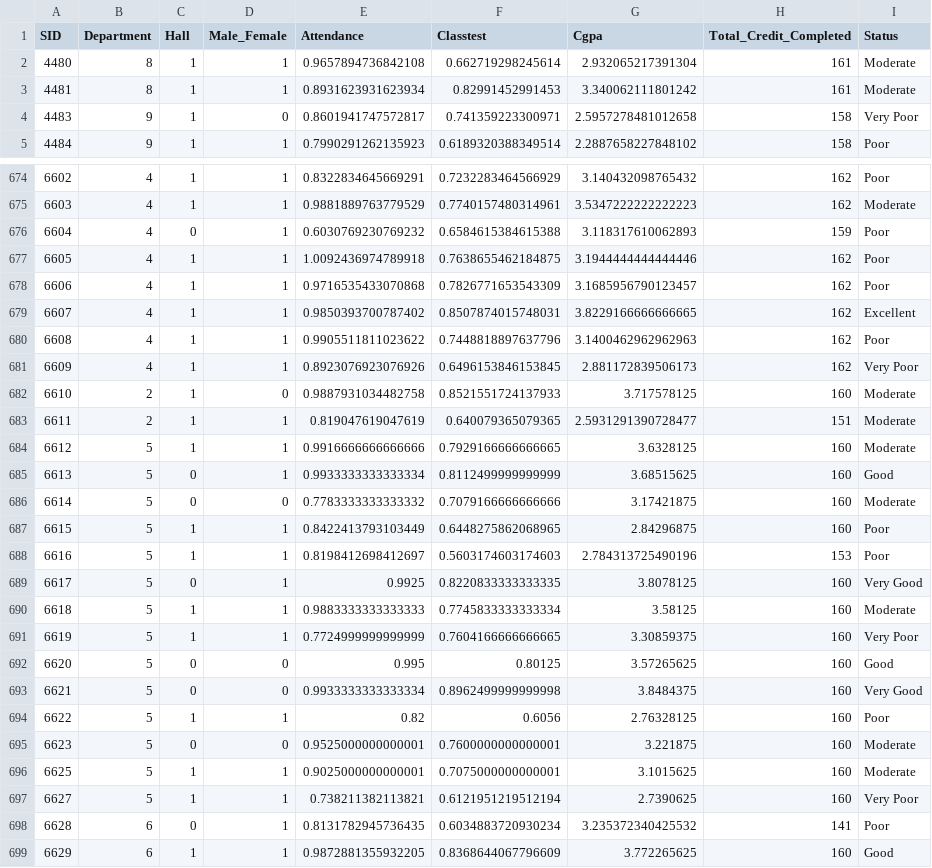
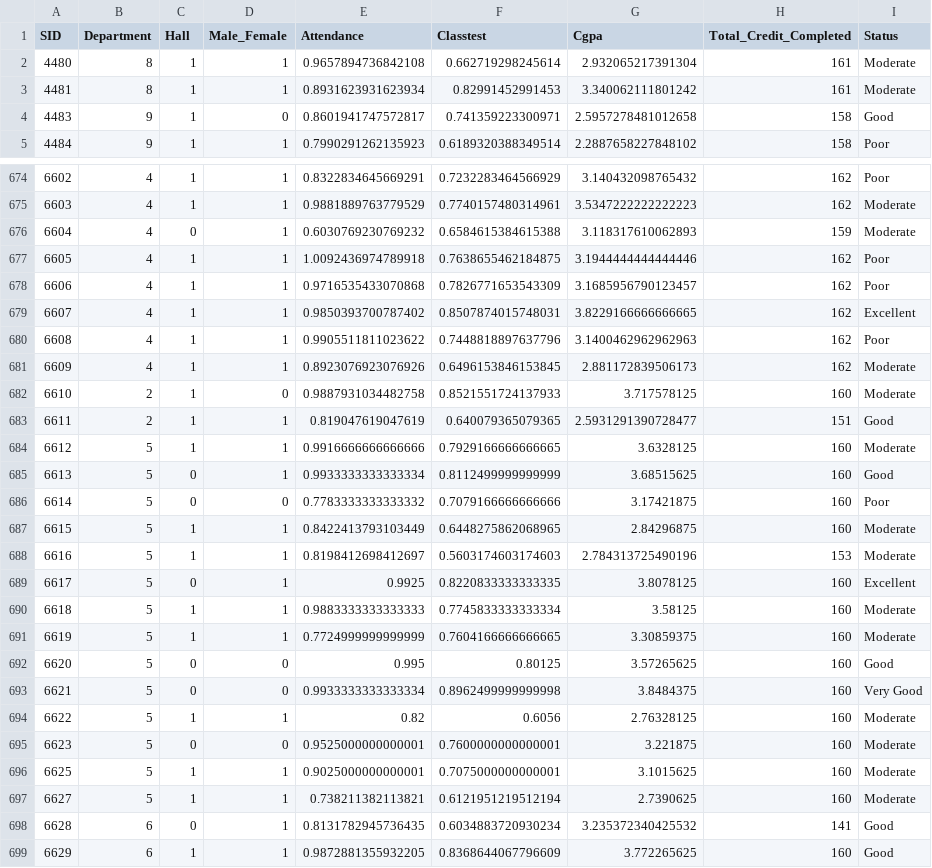
Before and after one commit to alvi17/Data_PreProcessingAndAnalysis, a CSV file: FinalResultFromsheet2.csv, drawn as a sheet; only a part is shown, gaps mark what is left out; the diff covers the shown part only.

```diff
--- a/FinalResultFromsheet2.csv
+++ b/FinalResultFromsheet2.csv
@@ -3,3 +3,3 @@ SID,Department,Hall,Male_Female,Attendance,Classtest,Cgpa,Total_Credit_Completed
 4481,8,1,1,0.8931623931623934,0.82991452991453,3.340062111801242,161,Moderate
-4483,9,1,0,0.8601941747572817,0.741359223300971,2.5957278481012658,158,Very Poor
+4483,9,1,0,0.8601941747572817,0.741359223300971,2.5957278481012658,158,Good
 4484,9,1,1,0.7990291262135923,0.6189320388349514,2.2887658227848102,158,Poor
@@ -675,3 +675,3 @@ SID,Department,Hall,Male_Female,Attendance,Classtest,Cgpa,Total_Credit_Completed
 6603,4,1,1,0.9881889763779529,0.7740157480314961,3.5347222222222223,162,Moderate
-6604,4,0,1,0.6030769230769232,0.6584615384615388,3.118317610062893,159,Poor
+6604,4,0,1,0.6030769230769232,0.6584615384615388,3.118317610062893,159,Moderate
 6605,4,1,1,1.0092436974789918,0.7638655462184875,3.1944444444444446,162,Poor
@@ -680,20 +680,20 @@ SID,Department,Hall,Male_Female,Attendance,Classtest,Cgpa,Total_Credit_Completed
 6608,4,1,1,0.9905511811023622,0.7448818897637796,3.1400462962962963,162,Poor
-6609,4,1,1,0.8923076923076926,0.6496153846153845,2.881172839506173,162,Very Poor
+6609,4,1,1,0.8923076923076926,0.6496153846153845,2.881172839506173,162,Moderate
 6610,2,1,0,0.9887931034482758,0.8521551724137933,3.717578125,160,Moderate
-6611,2,1,1,0.819047619047619,0.640079365079365,2.5931291390728477,151,Moderate
+6611,2,1,1,0.819047619047619,0.640079365079365,2.5931291390728477,151,Good
 6612,5,1,1,0.9916666666666666,0.7929166666666665,3.6328125,160,Moderate
 6613,5,0,1,0.9933333333333334,0.8112499999999999,3.68515625,160,Good
-6614,5,0,0,0.7783333333333332,0.7079166666666666,3.17421875,160,Moderate
-6615,5,1,1,0.8422413793103449,0.6448275862068965,2.84296875,160,Poor
-6616,5,1,1,0.8198412698412697,0.5603174603174603,2.784313725490196,153,Poor
-6617,5,0,1,0.9925,0.8220833333333335,3.8078125,160,Very Good
+6614,5,0,0,0.7783333333333332,0.7079166666666666,3.17421875,160,Poor
+6615,5,1,1,0.8422413793103449,0.6448275862068965,2.84296875,160,Moderate
+6616,5,1,1,0.8198412698412697,0.5603174603174603,2.784313725490196,153,Moderate
+6617,5,0,1,0.9925,0.8220833333333335,3.8078125,160,Excellent
 6618,5,1,1,0.9883333333333333,0.7745833333333334,3.58125,160,Moderate
-6619,5,1,1,0.7724999999999999,0.7604166666666665,3.30859375,160,Very Poor
+6619,5,1,1,0.7724999999999999,0.7604166666666665,3.30859375,160,Moderate
 6620,5,0,0,0.995,0.80125,3.57265625,160,Good
 6621,5,0,0,0.9933333333333334,0.8962499999999998,3.8484375,160,Very Good
-6622,5,1,1,0.82,0.6056,2.76328125,160,Poor
+6622,5,1,1,0.82,0.6056,2.76328125,160,Moderate
 6623,5,0,0,0.9525000000000001,0.7600000000000001,3.221875,160,Moderate
 6625,5,1,1,0.9025000000000001,0.7075000000000001,3.1015625,160,Moderate
-6627,5,1,1,0.738211382113821,0.6121951219512194,2.7390625,160,Very Poor
-6628,6,0,1,0.8131782945736435,0.6034883720930234,3.235372340425532,141,Poor
+6627,5,1,1,0.738211382113821,0.6121951219512194,2.7390625,160,Moderate
+6628,6,0,1,0.8131782945736435,0.6034883720930234,3.235372340425532,141,Good
 6629,6,1,1,0.9872881355932205,0.8368644067796609,3.772265625,160,Good
```
Also changed, not shown: 164 edited cells elsewhere in this file, 9 other files.
